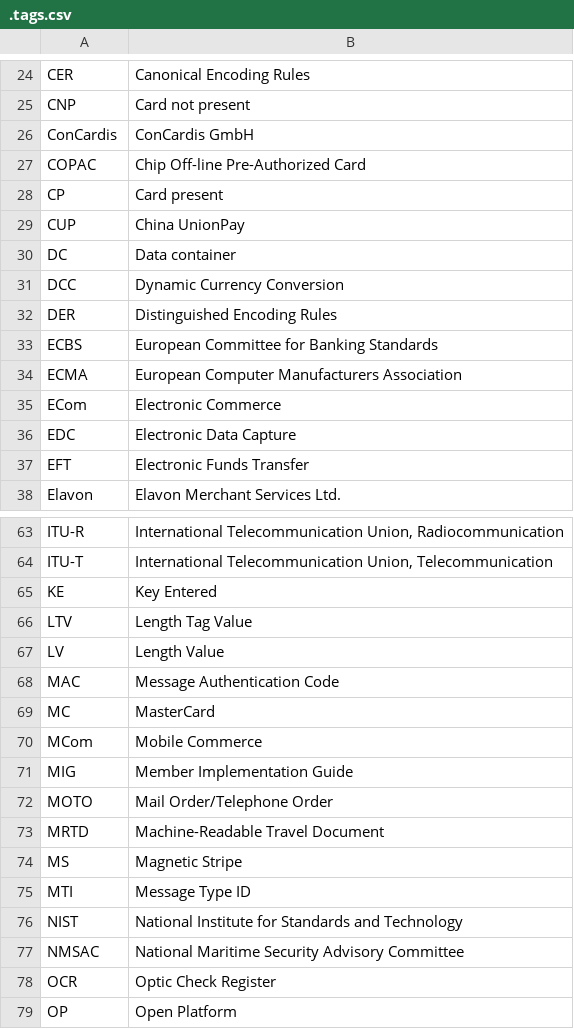
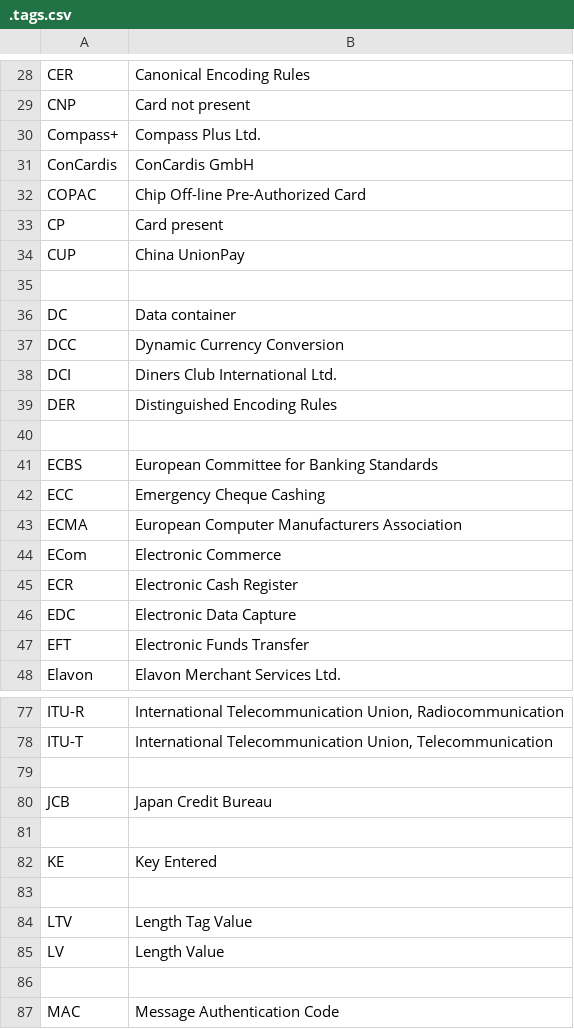
Before and after one commit to cheef000/iso8583.info, a CSV file: .tags.csv, drawn as a sheet; only a part is shown, gaps mark what is left out; the shorter side is filled out with more unchanged rows; the diff covers the shown part only.

Commit message:
+ Nets A/S, SOFIE SDI

```diff
--- a/.tags.csv
+++ b/.tags.csv
@@ -25,2 +29,3 @@ CER;    Canonical Encoding Rules
 CNP;    Card not present
+Compass+;Compass Plus Ltd.
 ConCardis; ConCardis GmbH
@@ -29,8 +34,13 @@ CP;     Card present
 CUP;    China UnionPay
+
 DC;     Data container
 DCC;    Dynamic Currency Conversion
+DCI;    Diners Club International Ltd.
 DER;    Distinguished Encoding Rules
+
 ECBS;   European Committee for Banking Standards
+ECC;    Emergency Cheque Cashing
 ECMA;   European Computer Manufacturers Association
 ECom;   Electronic Commerce
+ECR;    Electronic Cash Register
 EDC;    Electronic Data Capture
@@ -64,5 +78,10 @@ ITU-R;  International Telecommunication Union, Radiocommunication
 ITU-T;  International Telecommunication Union, Telecommunication
+
+JCB;    Japan Credit Bureau
+
 KE;     Key Entered
+
 LTV;    Length Tag Value
 LV;     Length Value
+
 MAC;    Message Authentication Code
```
Also changed, not shown: 18 added rows elsewhere in this file.
